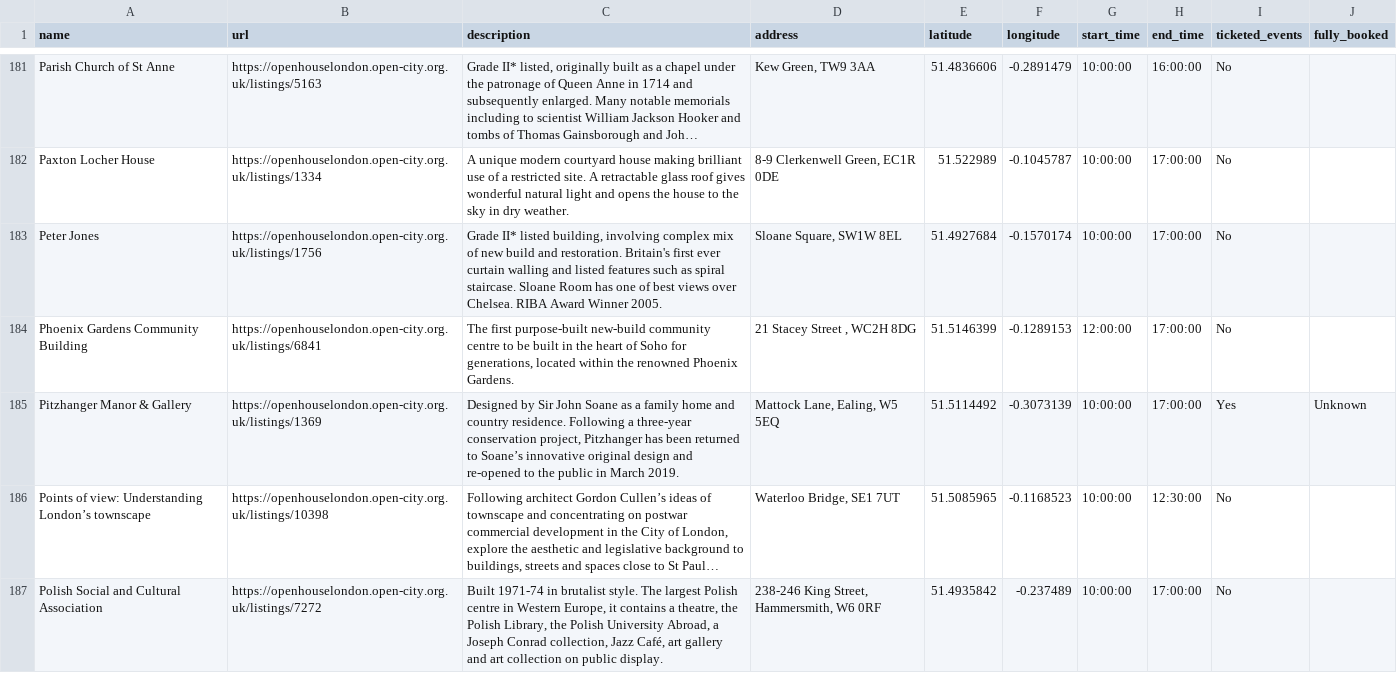
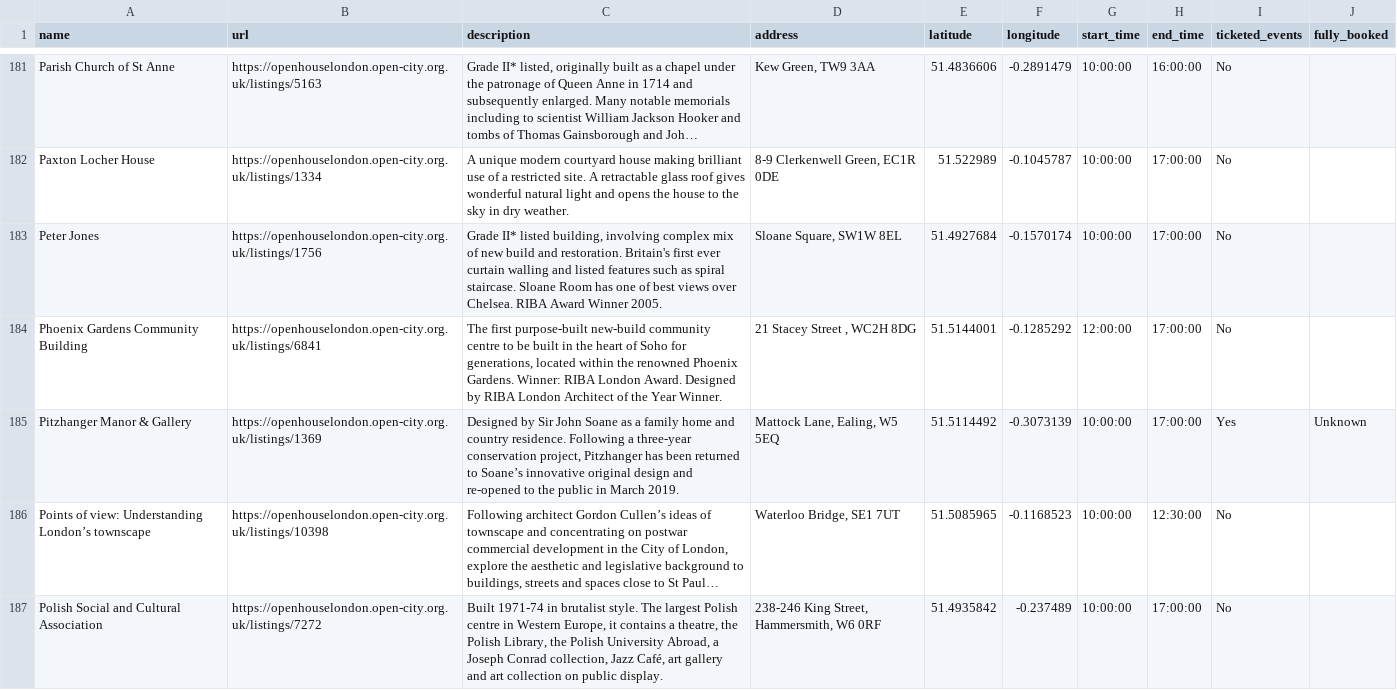
Before and after one commit to infrastructureclub/open-house-london-data, a CSV file: csv/2022/2022-09-04.csv, drawn as a sheet; only a part is shown, gaps mark what is left out; long unchanged cells end in ….

Commit message:
Automatic OH London data update

```diff
--- a/csv/2022/2022-09-04.csv
+++ b/csv/2022/2022-09-04.csv
@@ -201,3 +201,3 @@ Paxton Locher House,https://openhouselondon.open-city.org.uk/listings/1334,A uni
 Peter Jones,https://openhouselondon.open-city.org.uk/listings/1756,"Grade II* listed building, involving complex mix of new build and restoration. Britain's first ever curtain walling and listed features such as spiral staircase. Sloane Room has one of best views over Chelsea. RIBA Award Winner 2005.","Sloane Square, SW1W 8EL",51.4927684,-0.1570174,10:00:00,17:00:00,No,
-Phoenix Gardens Community Building,https://openhouselondon.open-city.org.uk/listings/6841,"The first purpose-built new-build community centre to be built in the heart of Soho for generations, located within the renowned Phoenix Gardens.","21 Stacey Street    , WC2H 8DG",51.5146399,-0.1289153,12:00:00,17:00:00,No,
+Phoenix Gardens Community Building,https://openhouselondon.open-city.org.uk/listings/6841,"The first purpose-built new-build community centre to be built in the heart of Soho for generations, located within the renowned Phoenix Gardens. Winner: RIBA London Award. Designed by RIBA London Architect of the Year Winner.","21 Stacey Street    , WC2H 8DG",51.5144001,-0.1285292,12:00:00,17:00:00,No,
 Pitzhanger Manor & Gallery,https://openhouselondon.open-city.org.uk/listings/1369,"Designed by Sir John Soane as a family home and country residence. Following a three-year conservation project,  Pitzhanger has been returned to Soane’s innovative original design and re-opened to the public in March 2019.","Mattock Lane, Ealing, W5 5EQ",51.5114492,-0.3073139,10:00:00,17:00:00,Yes,Unknown
```
Also changed, not shown: csv/2022/2022-09-05.csv, csv/2022/2022-09-11.csv, 12 other files.
